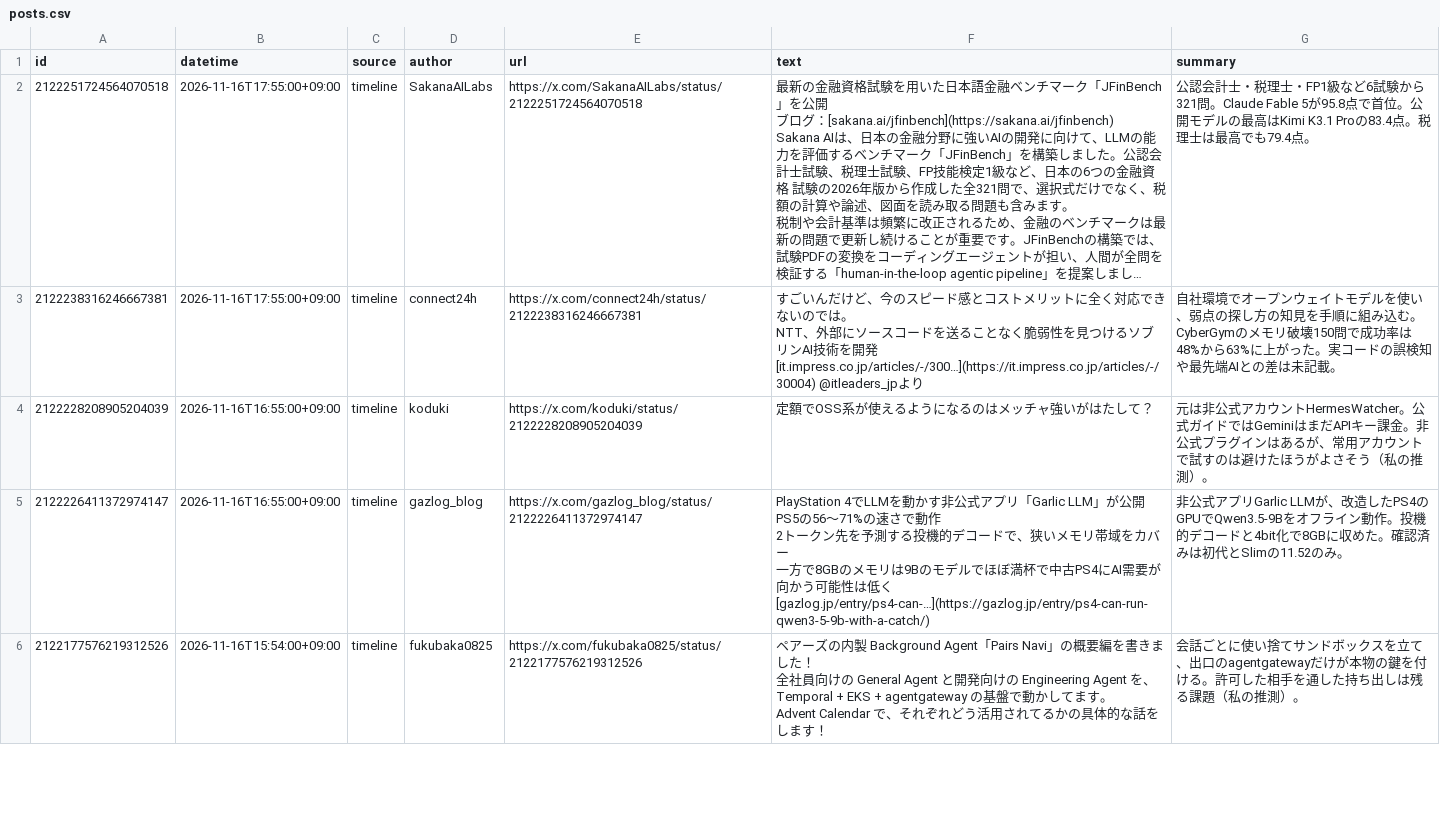
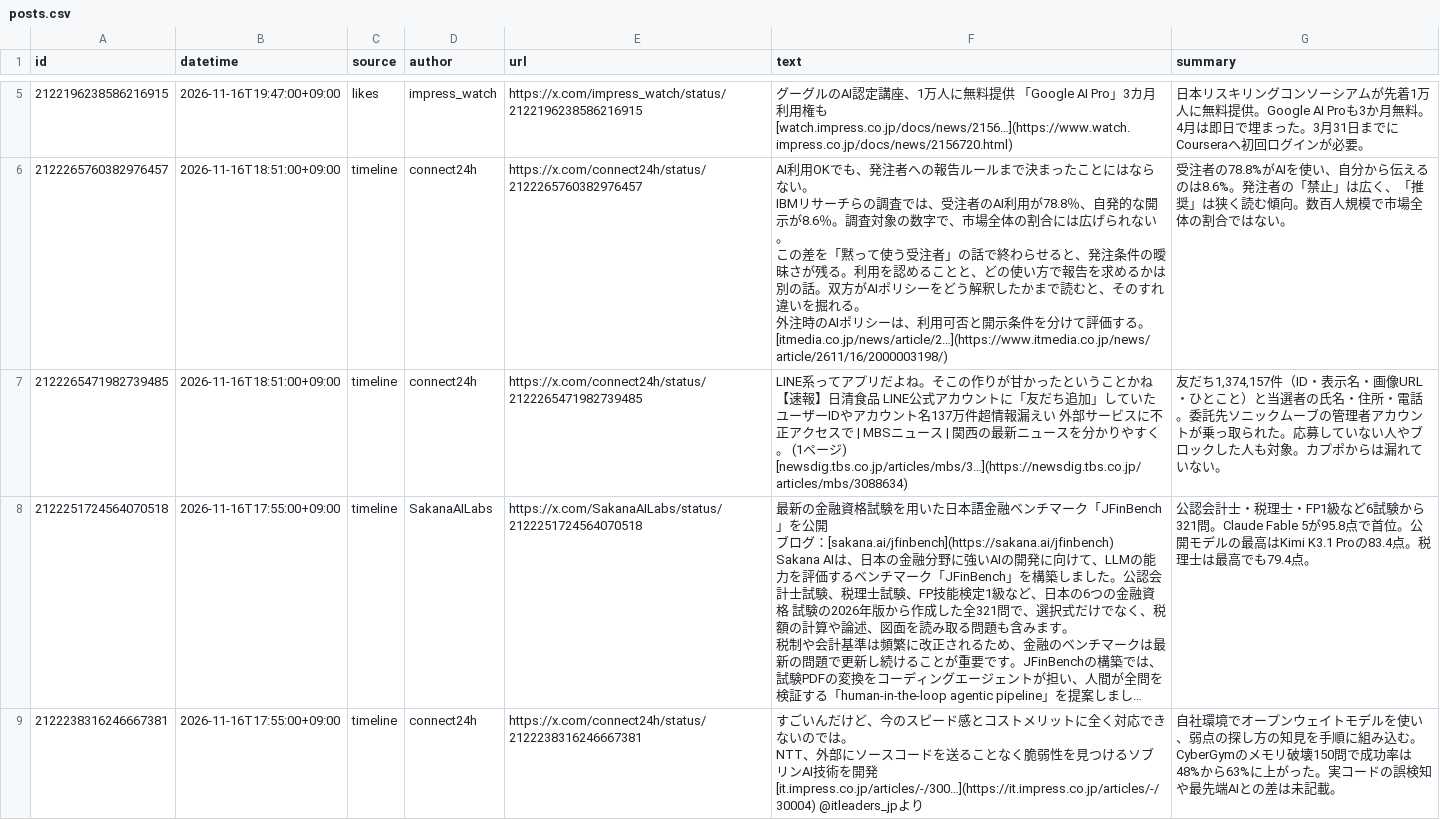
Before and after one commit to takahc/x-news, a CSV file: data/posts.csv, drawn as a sheet; only a part is shown, gaps mark what is left out; the shorter side is filled out with more unchanged rows; long unchanged cells end in …; ↵ is a line break in a cell; the diff covers the shown part only; the diff names each change by its address in the sheet, - before the commit and + after, or states it on an @@ line.

```diff
--- a/data/posts.csv
+++ b/data/posts.csv
+row 5: 2122196238586216915 | 2026-11-16T19:47:00+09:00 | likes | impress_watch | https://x.com/impress_watch/status/2122196238586216915 | グーグルのAI認定講座、1万人に無料提供 「Google AI Pro」3カ月利用権も [watch.impress.co.jp/docs/news/2156…](https://www.watch.impress.co.jp/docs/news/2156720.html) | 日本リスキリングコンソーシアムが先着1万人に無料提供。Google AI Proも3か月無料。4月は即日で埋まった。3月31日までにCourseraへ初回ログインが必要。
+row 6: 2122265760382976457 | 2026-11-16T18:51:00+09:00 | timeline | connect24h | https://x.com/connect24h/status/2122265760382976457 | AI利用OKでも、発注者への報告ルールまで決まったことにはならない。 ↵ IBMリサーチらの調査では、受注者のAI利用が78.8％、自発的な開示が8.6％。調査対象の数字で、市場全体の割合には広げられない。 ↵ この差を「黙って使う受注者」の話で終わらせると、発注条件の曖昧さが残る。利用を認めることと、どの使い方で報告を求めるかは別の話。双方がAIポリシーをどう解釈したかまで読むと、そのすれ違いを掘れる。 ↵ 外注時のAIポリシーは、利用可否と開示条件を分けて評価する。 ↵ [itmedia.co.jp/news/article/2…](https://www.itmedia.co.jp/news/article/2611/16/2000003198/) | 受注者の78.8%がAIを使い、自分から伝えるのは8.6%。発注者の「禁止」は広く、「推奨」は狭く読む傾向。数百人規模で市場全体の割合ではない。
+row 7: 2122265471982739485 | 2026-11-16T18:51:00+09:00 | timeline | connect24h | https://x.com/connect24h/status/2122265471982739485 | LINE系ってアプリだよね。そこの作りが甘かったということかね ↵ 【速報】日清食品 LINE公式アカウントに「友だち追加」していたユーザーIDやアカウント名137万件超情報漏えい 外部サービスに不正アクセスで | MBSニュース | 関西の最新ニュースを分かりやすく。 (1ページ) [newsdig.tbs.co.jp/articles/mbs/3…](https://newsdig.tbs.co.jp/articles/mbs/3088634) | 友だち1,374,157件（ID・表示名・画像URL・ひとこと）と当選者の氏名・住所・電話。委託先ソニックムーブの管理者アカウントが乗っ取られた。応募していない人やブロックした人も対象。カプポからは漏れていない。
```
Also changed, not shown: 3 added rows elsewhere in this file, 3 other files.
